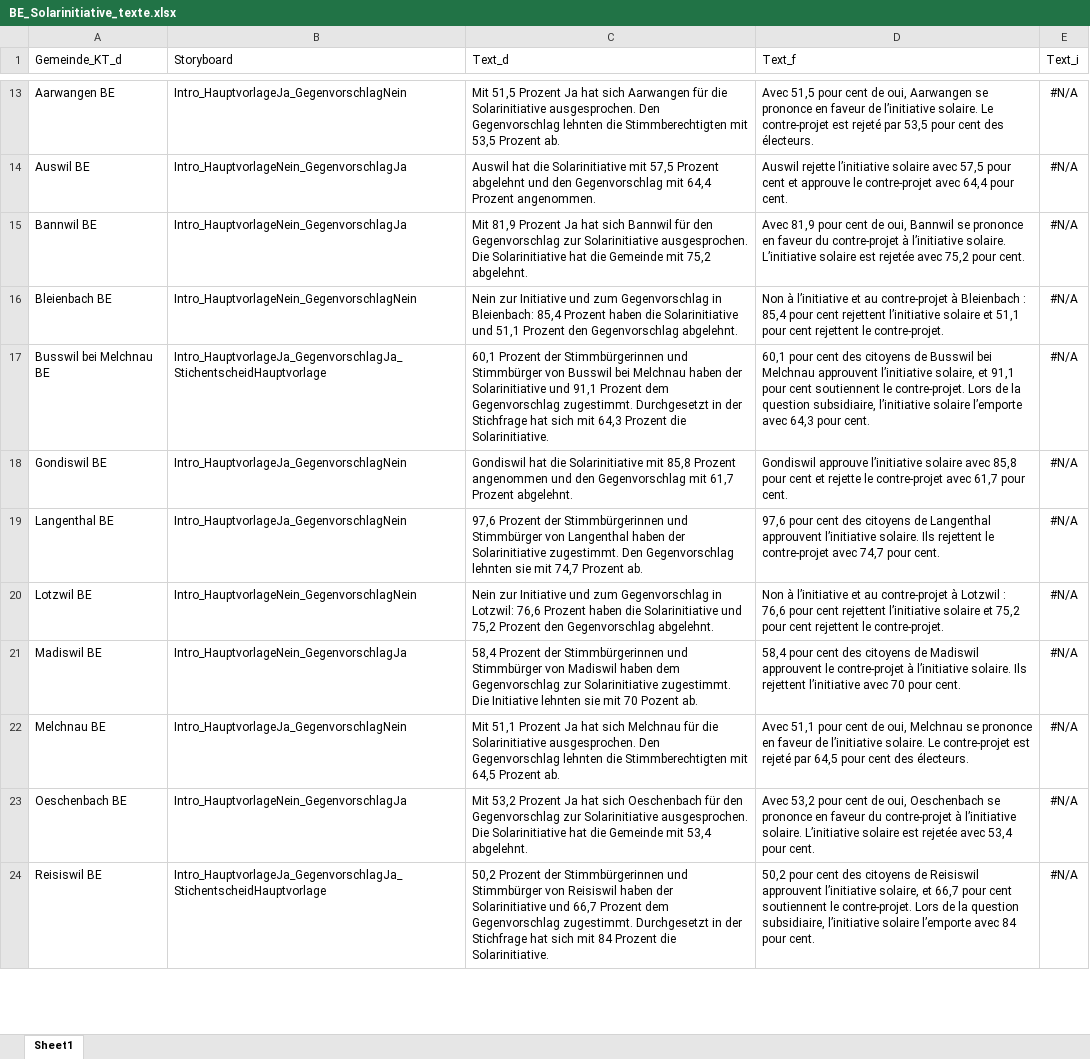
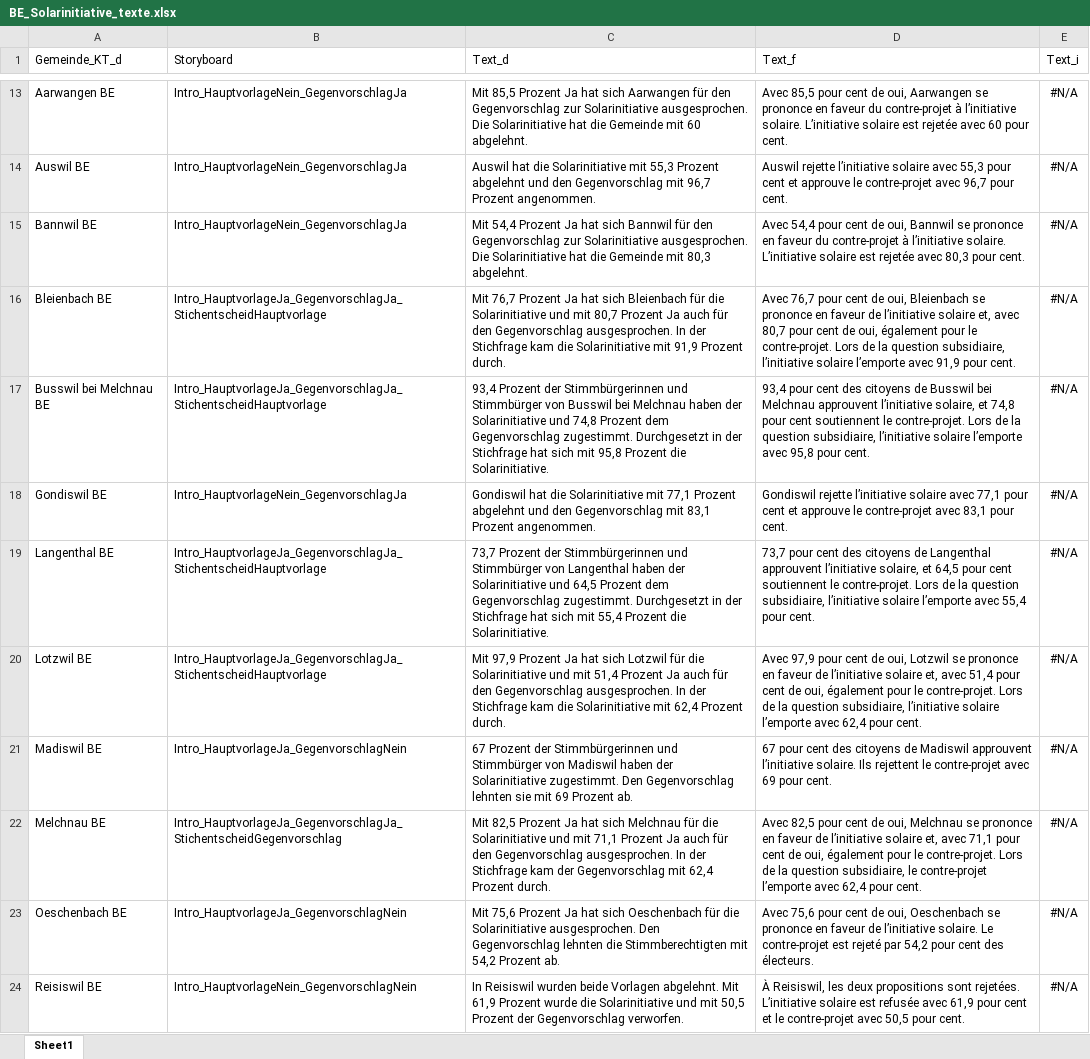
Before and after one commit to awp-finanznachrichten/lena_februar2025, an Excel workbook: Texte/BE_Solarinitiative_texte.xlsx, sheet Sheet1, drawn as a sheet; only a part is shown, gaps mark what is left out; values as stored, in another font and other column widths than the file's, no borders; the diff covers the shown part only; the diff names each change by its address in the sheet, - before the commit and + after, or states it on an @@ line.

```diff
--- a/Texte/BE_Solarinitiative_texte.xlsx (sheet Sheet1)
+++ b/Texte/BE_Solarinitiative_texte.xlsx (sheet Sheet1)
-B13 (Storyboard): Intro_HauptvorlageJa_GegenvorschlagNein
+B13 (Storyboard): Intro_HauptvorlageNein_GegenvorschlagJa
-C13 (Text_d): Mit 51,5 Prozent Ja hat sich Aarwangen für die Solarinitiative ausgesprochen. Den Gegenvorschlag lehnten die Stimmberechtigten mit 53,5 Prozent ab.
+C13 (Text_d): Mit 85,5 Prozent Ja hat sich Aarwangen für den Gegenvorschlag zur Solarinitiative ausgesprochen. Die Solarinitiative hat die Gemeinde mit 60 abgelehnt.
-D13 (Text_f): Avec 51,5 pour cent de oui, Aarwangen se prononce en faveur de l’initiative solaire. Le contre-projet est rejeté par 53,5 pour cent des électeurs.
+D13 (Text_f): Avec 85,5 pour cent de oui, Aarwangen se prononce en faveur du contre-projet à l’initiative solaire. L’initiative solaire est rejetée avec 60 pour cent.
-C14 (Text_d): …Solarinitiative mit 57,5 Prozent abgelehnt und den Gegenvorschlag mit 64,4 Prozent angenommen.
+C14 (Text_d): …Solarinitiative mit 55,3 Prozent abgelehnt und den Gegenvorschlag mit 96,7 Prozent angenommen.
-D14 (Text_f): …solaire avec 57,5 pour cent et approuve le contre-projet avec 64,4 pour cent.
+D14 (Text_f): …solaire avec 55,3 pour cent et approuve le contre-projet avec 96,7 pour cent.
-C15 (Text_d): Mit 81,9 Prozent Ja hat sich Bannwil für den Gegenvorschlag zur Solarinitiative ausgesprochen. Die Solarinitiative hat die Gemeinde mit 75,2 abgelehnt.
+C15 (Text_d): Mit 54,4 Prozent Ja hat sich Bannwil für den Gegenvorschlag zur Solarinitiative ausgesprochen. Die Solarinitiative hat die Gemeinde mit 80,3 abgelehnt.
-D15 (Text_f): Avec 81,9 pour cent de oui, Bannwil se prononce en faveur du contre-projet à l’initiative solaire. L’initiative solaire est rejetée avec 75,2 pour cent.
+D15 (Text_f): Avec 54,4 pour cent de oui, Bannwil se prononce en faveur du contre-projet à l’initiative solaire. L’initiative solaire est rejetée avec 80,3 pour cent.
-B16 (Storyboard): Intro_HauptvorlageNein_GegenvorschlagNein
+B16 (Storyboard): Intro_HauptvorlageJa_GegenvorschlagJa_StichentscheidHauptvorlage
-C16 (Text_d): Nein zur Initiative und zum Gegenvorschlag in Bleienbach: 85,4 Prozent haben die Solarinitiative und 51,1 Prozent den Gegenvorschlag abgelehnt.
+C16 (Text_d): Mit 76,7 Prozent Ja hat sich Bleienbach für die Solarinitiative und mit 80,7 Prozent Ja auch für den Gegenvorschlag ausgesprochen. In der Stichfrage kam die Solarinitiative mit 91,9 Prozent durch.
-D16 (Text_f): Non à l’initiative et au contre-projet à Bleienbach : 85,4 pour cent rejettent l’initiative solaire et 51,1 pour cent rejettent le contre-projet.
+D16 (Text_f): Avec 76,7 pour cent de oui, Bleienbach se prononce en faveur de l’initiative solaire et, avec 80,7 pour cent de oui, également pour le contre-projet. Lors de la question subsidiaire, l’initiative solaire l’emporte avec 91,9 pour cent.
-C17 (Text_d): 60,1 Prozent der Stimmbürgerinnen und Stimmbürger von Busswil bei Melchnau haben der Solarinitiative und 91,1 Prozent dem Gegenvorschlag zugestimmt. Durchgesetzt in der Stichfrage hat sich mit 64,3 Prozent die…
+C17 (Text_d): 93,4 Prozent der Stimmbürgerinnen und Stimmbürger von Busswil bei Melchnau haben der Solarinitiative und 74,8 Prozent dem Gegenvorschlag zugestimmt. Durchgesetzt in der Stichfrage hat sich mit 95,8 Prozent die…
-D17 (Text_f): 60,1 pour cent des citoyens de Busswil bei Melchnau approuvent l’initiative solaire, et 91,1 pour cent soutiennent le contre-projet. Lors de la question subsidiaire, l’initiative solaire l’emporte avec 64,3 pour cent.
+D17 (Text_f): 93,4 pour cent des citoyens de Busswil bei Melchnau approuvent l’initiative solaire, et 74,8 pour cent soutiennent le contre-projet. Lors de la question subsidiaire, l’initiative solaire l’emporte avec 95,8 pour cent.
-B18 (Storyboard): Intro_HauptvorlageJa_GegenvorschlagNein
+B18 (Storyboard): Intro_HauptvorlageNein_GegenvorschlagJa
-C18 (Text_d): …Solarinitiative mit 85,8 Prozent angenommen und den Gegenvorschlag mit 61,7 Prozent abgelehnt.
+C18 (Text_d): …Solarinitiative mit 77,1 Prozent abgelehnt und den Gegenvorschlag mit 83,1 Prozent angenommen.
-D18 (Text_f): Gondiswil approuve l’initiative solaire avec 85,8 pour cent et rejette le contre-projet avec 61,7 pour cent.
+D18 (Text_f): Gondiswil rejette l’initiative solaire avec 77,1 pour cent et approuve le contre-projet avec 83,1 pour cent.
-B19 (Storyboard): Intro_HauptvorlageJa_GegenvorschlagNein
+B19 (Storyboard): Intro_HauptvorlageJa_GegenvorschlagJa_StichentscheidHauptvorlage
-C19 (Text_d): 97,6 Prozent der Stimmbürgerinnen und Stimmbürger von Langenthal haben der Solarinitiative zugestimmt. Den Gegenvorschlag lehnten sie mit 74,7 Prozent ab.
+C19 (Text_d): 73,7 Prozent der Stimmbürgerinnen und Stimmbürger von Langenthal haben der Solarinitiative und 64,5 Prozent dem Gegenvorschlag zugestimmt. Durchgesetzt in der Stichfrage hat sich mit 55,4 Prozent die Solarinitiative.
-D19 (Text_f): 97,6 pour cent des citoyens de Langenthal approuvent l’initiative solaire. Ils rejettent le contre-projet avec 74,7 pour cent.
+D19 (Text_f): 73,7 pour cent des citoyens de Langenthal approuvent l’initiative solaire, et 64,5 pour cent soutiennent le contre-projet. Lors de la question subsidiaire, l’initiative solaire l’emporte avec 55,4 pour cent.
-B20 (Storyboard): Intro_HauptvorlageNein_GegenvorschlagNein
+B20 (Storyboard): Intro_HauptvorlageJa_GegenvorschlagJa_StichentscheidHauptvorlage
-C20 (Text_d): Nein zur Initiative und zum Gegenvorschlag in Lotzwil: 76,6 Prozent haben die Solarinitiative und 75,2 Prozent den Gegenvorschlag abgelehnt.
+C20 (Text_d): Mit 97,9 Prozent Ja hat sich Lotzwil für die Solarinitiative und mit 51,4 Prozent Ja auch für den Gegenvorschlag ausgesprochen. In der Stichfrage kam die Solarinitiative mit 62,4 Prozent durch.
-D20 (Text_f): Non à l’initiative et au contre-projet à Lotzwil : 76,6 pour cent rejettent l’initiative solaire et 75,2 pour cent rejettent le contre-projet.
+D20 (Text_f): Avec 97,9 pour cent de oui, Lotzwil se prononce en faveur de l’initiative solaire et, avec 51,4 pour cent de oui, également pour le contre-projet. Lors de la question subsidiaire, l’initiative solaire l’emporte avec 62,4 pour cent.
-B21 (Storyboard): Intro_HauptvorlageNein_GegenvorschlagJa
+B21 (Storyboard): Intro_HauptvorlageJa_GegenvorschlagNein
-C21 (Text_d): 58,4 Prozent der Stimmbürgerinnen und Stimmbürger von Madiswil haben dem Gegenvorschlag zur Solarinitiative zugestimmt. Die Initiative lehnten sie mit 70 Pozent ab.
+C21 (Text_d): 67 Prozent der Stimmbürgerinnen und Stimmbürger von Madiswil haben der Solarinitiative zugestimmt. Den Gegenvorschlag lehnten sie mit 69 Prozent ab.
-D21 (Text_f): 58,4 pour cent des citoyens de Madiswil approuvent le contre-projet à l’initiative solaire. Ils rejettent l’initiative avec 70 pour cent.
+D21 (Text_f): 67 pour cent des citoyens de Madiswil approuvent l’initiative solaire. Ils rejettent le contre-projet avec 69 pour cent.
-B22 (Storyboard): Intro_HauptvorlageJa_GegenvorschlagNein
+B22 (Storyboard): Intro_HauptvorlageJa_GegenvorschlagJa_StichentscheidGegenvorschlag
-C22 (Text_d): Mit 51,1 Prozent Ja hat sich Melchnau für die Solarinitiative ausgesprochen. Den Gegenvorschlag lehnten die Stimmberechtigten mit 64,5 Prozent ab.
+C22 (Text_d): Mit 82,5 Prozent Ja hat sich Melchnau für die Solarinitiative und mit 71,1 Prozent Ja auch für den Gegenvorschlag ausgesprochen. In der Stichfrage kam der Gegenvorschlag mit 62,4 Prozent durch.
-D22 (Text_f): Avec 51,1 pour cent de oui, Melchnau se prononce en faveur de l’initiative solaire. Le contre-projet est rejeté par 64,5 pour cent des électeurs.
+D22 (Text_f): Avec 82,5 pour cent de oui, Melchnau se prononce en faveur de l’initiative solaire et, avec 71,1 pour cent de oui, également pour le contre-projet. Lors de la question subsidiaire, le contre-projet l’emporte avec 62,4 pour cent.
-B23 (Storyboard): Intro_HauptvorlageNein_GegenvorschlagJa
+B23 (Storyboard): Intro_HauptvorlageJa_GegenvorschlagNein
-C23 (Text_d): Mit 53,2 Prozent Ja hat sich Oeschenbach für den Gegenvorschlag zur Solarinitiative ausgesprochen. Die Solarinitiative hat die Gemeinde mit 53,4 abgelehnt.
+C23 (Text_d): Mit 75,6 Prozent Ja hat sich Oeschenbach für die Solarinitiative ausgesprochen. Den Gegenvorschlag lehnten die Stimmberechtigten mit 54,2 Prozent ab.
-D23 (Text_f): Avec 53,2 pour cent de oui, Oeschenbach se prononce en faveur du contre-projet à l’initiative solaire. L’initiative solaire est rejetée avec 53,4 pour cent.
+D23 (Text_f): Avec 75,6 pour cent de oui, Oeschenbach se prononce en faveur de l’initiative solaire. Le contre-projet est rejeté par 54,2 pour cent des électeurs.
-B24 (Storyboard): Intro_HauptvorlageJa_GegenvorschlagJa_StichentscheidHauptvorlage
+B24 (Storyboard): Intro_HauptvorlageNein_GegenvorschlagNein
-C24 (Text_d): 50,2 Prozent der Stimmbürgerinnen und Stimmbürger von Reisiswil haben der Solarinitiative und 66,7 Prozent dem Gegenvorschlag zugestimmt. Durchgesetzt in der Stichfrage hat sich mit 84 Prozent die Solarinitiative.
+C24 (Text_d): In Reisiswil wurden beide Vorlagen abgelehnt. Mit 61,9 Prozent wurde die Solarinitiative und mit 50,5 Prozent der Gegenvorschlag verworfen.
-D24 (Text_f): 50,2 pour cent des citoyens de Reisiswil approuvent l’initiative solaire, et 66,7 pour cent soutiennent le contre-projet. Lors de la question subsidiaire, l’initiative solaire l’emporte avec 84 pour cent.
+D24 (Text_f): À Reisiswil, les deux propositions sont rejetées. L’initiative solaire est refusée avec 61,9 pour cent et le contre-projet avec 50,5 pour cent.
```
Also changed, not shown: 877 edited cells elsewhere in this sheet, Texte/FR_SIC_texte.xlsx, Texte/LU_Stimmrechtsalter_texte.xlsx, 25 other files.
